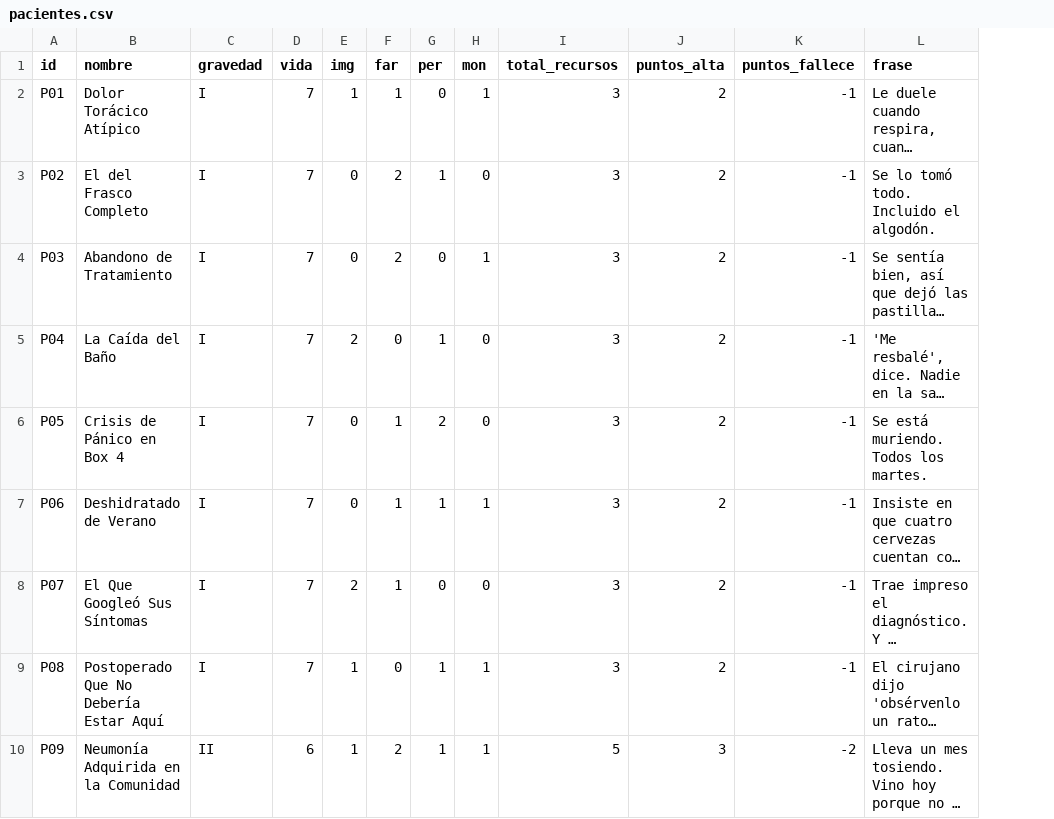
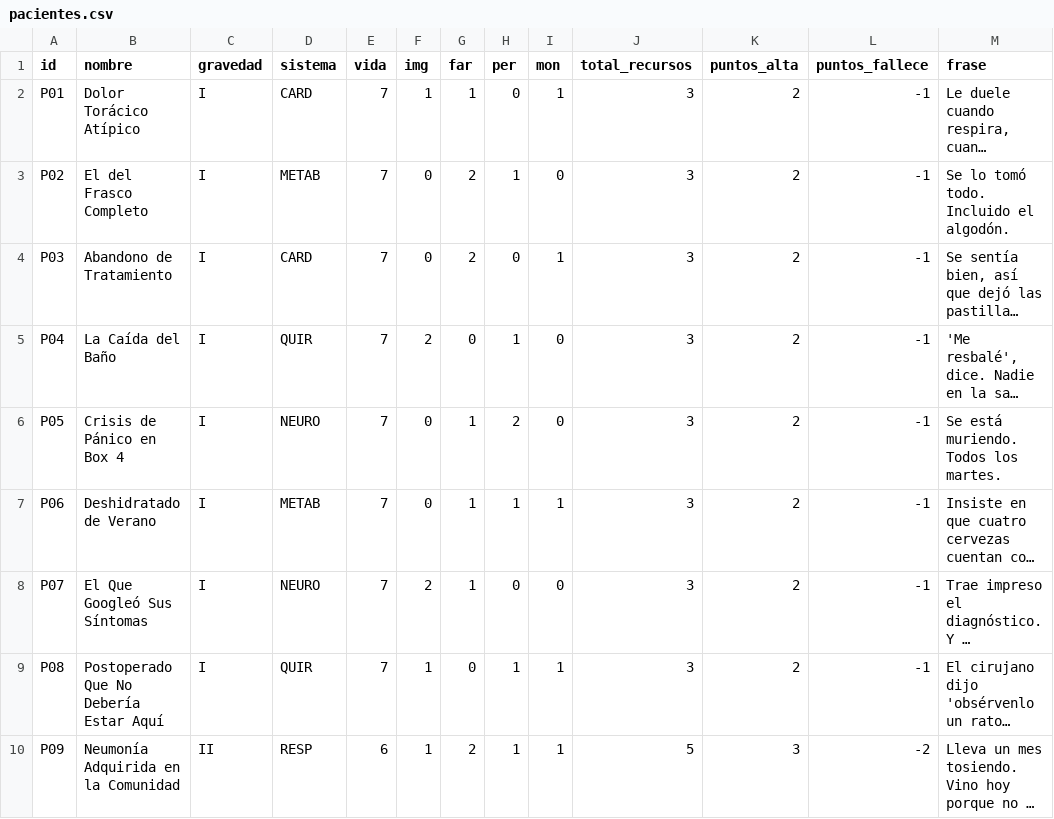
Before and after one commit to diegonicolasmelo-cell/VAYA-TURNO, a CSV file: cartas/pacientes.csv, drawn as a sheet; only a part is shown; long unchanged cells end in …; the diff names each change by its address in the sheet, - before the commit and + after, or states it on an @@ line.

```diff
--- a/cartas/pacientes.csv
+++ b/cartas/pacientes.csv
+column D (sistema), rows 2-10: CARD | METAB | CARD | QUIR | NEURO | METAB | NEURO | QUIR | RESP
```
Also changed, not shown: cartas/acciones.csv, cartas/eventos.csv, 9 other files.
